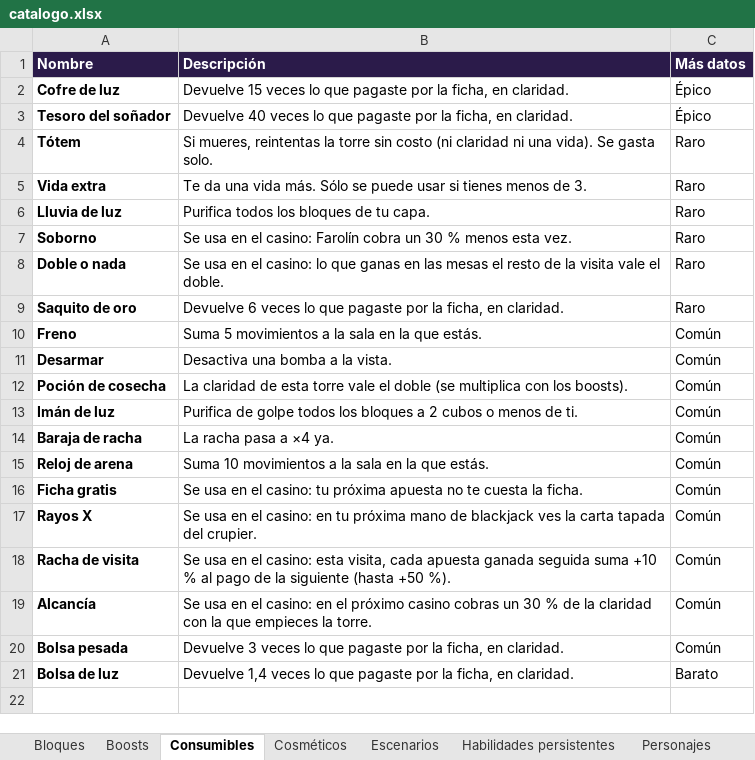
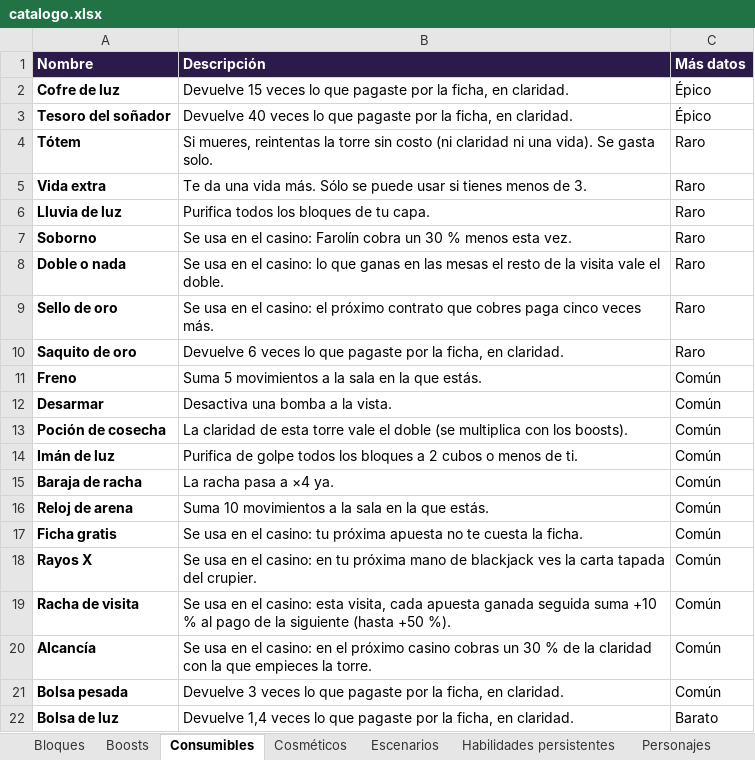
Before and after one commit to dante-sinesi/lucid-stakes, an Excel workbook: docs/catalogo.xlsx, sheet Consumibles, drawn as a sheet; values as stored, in another font and other column widths than the file's, no borders; the diff names each change by its address in the sheet, - before the commit and + after, or states it on an @@ line.

Commit message:
Contratos: sin papeles repetidos en la cartelera, tablón centrado, docs y catálogo al día; arreglo de la prueba de los modelos de cosméticos

```diff
--- a/docs/catalogo.xlsx (sheet Consumibles)
+++ b/docs/catalogo.xlsx (sheet Consumibles)
+row 9: Sello de oro | Se usa en el casino: el próximo contrato que cobres paga cinco veces más. | Raro
```
Also changed, not shown: sheet Boosts, 9 other files.
